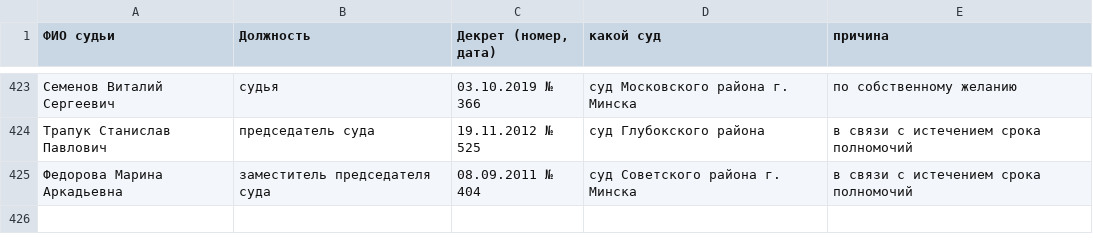
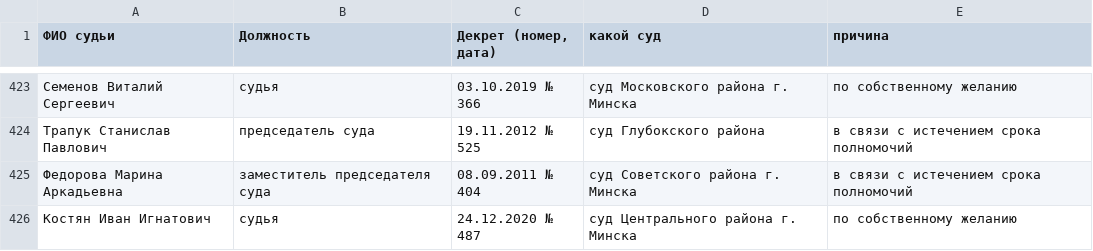
Before and after one commit to ZUBR-by/zubr-api, a CSV file: datasets/courts/history/removed.csv, drawn as a sheet; only a part is shown, gaps mark what is left out.

Commit message:
Updating judges history on deploy if needed

```diff
--- a/datasets/courts/history/removed.csv
+++ b/datasets/courts/history/removed.csv
@@ -425 +425,2 @@
 Федорова Марина Аркадьевна,заместитель председателя суда,08.09.2011 № 404,суд Советского района г. Минска,в связи с истечением срока полномочий
+Костян Иван Игнатович,судья,24.12.2020 № 487,суд Центрального района г. Минска,по собственному желанию
```
Also changed, not shown: 2 other files.
